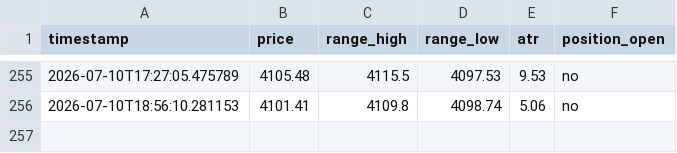
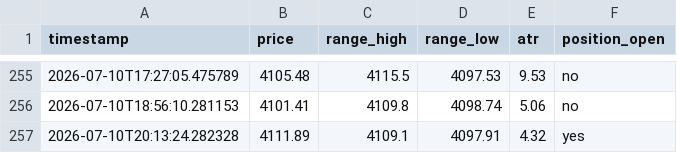
Before and after one commit to d34thm4tch/somethinggold2, a CSV file: breakout_bot_heartbeat.csv, drawn as a sheet; only a part is shown, gaps mark what is left out.

Commit message:
Update breakout bot logs [skip ci]

```diff
--- a/breakout_bot_heartbeat.csv
+++ b/breakout_bot_heartbeat.csv
@@ -256 +256,2 @@ timestamp,price,range_high,range_low,atr,position_open
 2026-07-10T18:56:10.281153,4101.41,4109.8,4098.74,5.06,no
+2026-07-10T20:13:24.282328,4111.89,4109.1,4097.91,4.32,yes
```
